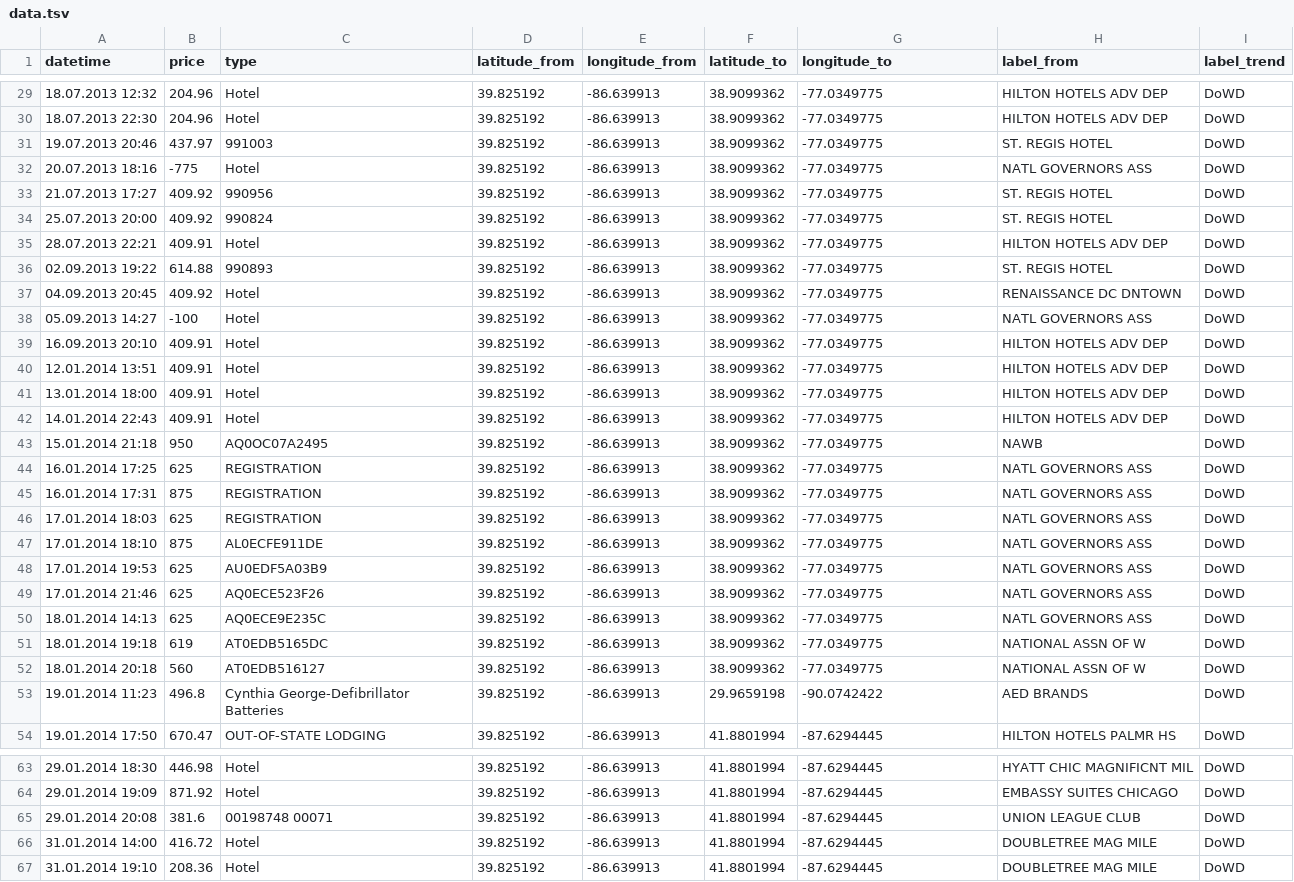
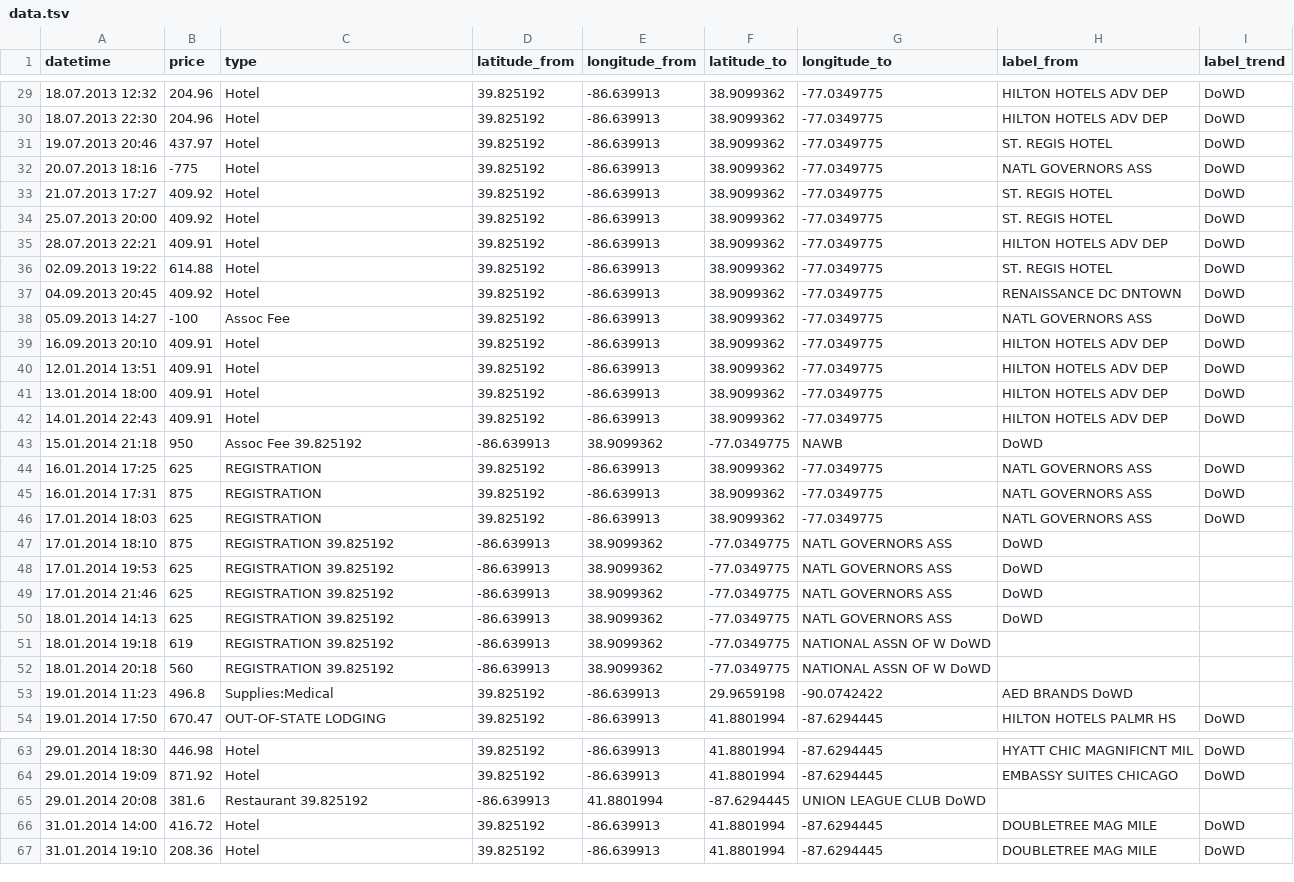
Before and after one commit to herhusky/IntraStateSpending, a TSV file: data.tsv, drawn as a sheet; only a part is shown, gaps mark what is left out; the diff covers the shown part only.

Commit message:
Update data.tsv

```diff
--- a/data.tsv
+++ b/data.tsv
@@ -30,10 +30,10 @@ datetime	price	type	latitude_from	longitude_from	latitude_to	longitude_to	label_
 18.07.2013 22:30	204.96	Hotel	39.825192	-86.639913	38.9099362	-77.0349775	HILTON HOTELS ADV DEP     	DoWD
-19.07.2013 20:46	437.97	991003	39.825192	-86.639913	38.9099362	-77.0349775	ST. REGIS HOTEL           	DoWD
+19.07.2013 20:46	437.97	Hotel	39.825192	-86.639913	38.9099362	-77.0349775	ST. REGIS HOTEL           	DoWD
 20.07.2013 18:16	-775	Hotel	39.825192	-86.639913	38.9099362	-77.0349775	NATL GOVERNORS ASS        	DoWD
-21.07.2013 17:27	409.92	990956	39.825192	-86.639913	38.9099362	-77.0349775	ST. REGIS HOTEL           	DoWD
-25.07.2013 20:00	409.92	990824	39.825192	-86.639913	38.9099362	-77.0349775	ST. REGIS HOTEL           	DoWD
+21.07.2013 17:27	409.92	Hotel	39.825192	-86.639913	38.9099362	-77.0349775	ST. REGIS HOTEL           	DoWD
+25.07.2013 20:00	409.92	Hotel	39.825192	-86.639913	38.9099362	-77.0349775	ST. REGIS HOTEL           	DoWD
 28.07.2013 22:21	409.91	Hotel	39.825192	-86.639913	38.9099362	-77.0349775	HILTON HOTELS ADV DEP     	DoWD
-02.09.2013 19:22	614.88	990893	39.825192	-86.639913	38.9099362	-77.0349775	ST. REGIS HOTEL           	DoWD
+02.09.2013 19:22	614.88	Hotel	39.825192	-86.639913	38.9099362	-77.0349775	ST. REGIS HOTEL           	DoWD
 04.09.2013 20:45	409.92	Hotel	39.825192	-86.639913	38.9099362	-77.0349775	RENAISSANCE DC DNTOWN     	DoWD
-05.09.2013 14:27	-100	Hotel	39.825192	-86.639913	38.9099362	-77.0349775	NATL GOVERNORS ASS        	DoWD
+05.09.2013 14:27	-100	Assoc Fee	39.825192	-86.639913	38.9099362	-77.0349775	NATL GOVERNORS ASS        	DoWD
 16.09.2013 20:10	409.91	Hotel	39.825192	-86.639913	38.9099362	-77.0349775	HILTON HOTELS ADV DEP     	DoWD
@@ -42,3 +42,3 @@ datetime	price	type	latitude_from	longitude_from	latitude_to	longitude_to	label_
 14.01.2014 22:43	409.91	Hotel	39.825192	-86.639913	38.9099362	-77.0349775	HILTON HOTELS ADV DEP     	DoWD
-15.01.2014 21:18	950	AQ0OC07A2495                                      	39.825192	-86.639913	38.9099362	-77.0349775	NAWB                      	DoWD
+15.01.2014 21:18	950	Assoc Fee 39.825192	-86.639913	38.9099362	-77.0349775	NAWB                      	DoWD
 16.01.2014 17:25	625	REGISTRATION	39.825192	-86.639913	38.9099362	-77.0349775	NATL GOVERNORS ASS        	DoWD
@@ -46,9 +46,9 @@ datetime	price	type	latitude_from	longitude_from	latitude_to	longitude_to	label_
 17.01.2014 18:03	625	REGISTRATION	39.825192	-86.639913	38.9099362	-77.0349775	NATL GOVERNORS ASS        	DoWD
-17.01.2014 18:10	875	AL0ECFE911DE                                      	39.825192	-86.639913	38.9099362	-77.0349775	NATL GOVERNORS ASS        	DoWD
-17.01.2014 19:53	625	AU0EDF5A03B9                                      	39.825192	-86.639913	38.9099362	-77.0349775	NATL GOVERNORS ASS        	DoWD
-17.01.2014 21:46	625	AQ0ECE523F26                                      	39.825192	-86.639913	38.9099362	-77.0349775	NATL GOVERNORS ASS        	DoWD
-18.01.2014 14:13	625	AQ0ECE9E235C                                      	39.825192	-86.639913	38.9099362	-77.0349775	NATL GOVERNORS ASS        	DoWD
-18.01.2014 19:18	619	AT0EDB5165DC                                      	39.825192	-86.639913	38.9099362	-77.0349775	NATIONAL ASSN OF W        	DoWD
-18.01.2014 20:18	560	AT0EDB516127                                      	39.825192	-86.639913	38.9099362	-77.0349775	NATIONAL ASSN OF W        	DoWD
-19.01.2014 11:23	496.8	Cynthia George-Defibrillator Batteries	39.825192	-86.639913	29.9659198	-90.0742422	AED BRANDS                	DoWD
+17.01.2014 18:10	875	REGISTRATION  39.825192	-86.639913	38.9099362	-77.0349775	NATL GOVERNORS ASS        	DoWD
+17.01.2014 19:53	625	REGISTRATION  39.825192	-86.639913	38.9099362	-77.0349775	NATL GOVERNORS ASS        	DoWD
+17.01.2014 21:46	625	REGISTRATION  39.825192	-86.639913	38.9099362	-77.0349775	NATL GOVERNORS ASS        	DoWD
+18.01.2014 14:13	625	REGISTRATION  39.825192	-86.639913	38.9099362	-77.0349775	NATL GOVERNORS ASS        	DoWD
+18.01.2014 19:18	619	REGISTRATION  39.825192	-86.639913	38.9099362	-77.0349775	NATIONAL ASSN OF W  DoWD
+18.01.2014 20:18	560	REGISTRATION  39.825192	-86.639913	38.9099362	-77.0349775	NATIONAL ASSN OF W  DoWD
+19.01.2014 11:23	496.8	Supplies:Medical	39.825192	-86.639913	29.9659198	-90.0742422	AED BRANDS  DoWD
 19.01.2014 17:50	670.47	OUT-OF-STATE LODGING	39.825192	-86.639913	41.8801994	-87.6294445	HILTON HOTELS PALMR HS    	DoWD
@@ -64,3 +64,3 @@ datetime	price	type	latitude_from	longitude_from	latitude_to	longitude_to	label_
 29.01.2014 19:09	871.92	Hotel	39.825192	-86.639913	41.8801994	-87.6294445	EMBASSY SUITES CHICAGO    	DoWD
-29.01.2014 20:08	381.6	00198748    00071                                 	39.825192	-86.639913	41.8801994	-87.6294445	UNION LEAGUE CLUB         	DoWD
+29.01.2014 20:08	381.6	Restaurant  39.825192	-86.639913	41.8801994	-87.6294445	UNION LEAGUE CLUB      DoWD
 31.01.2014 14:00	416.72	Hotel	39.825192	-86.639913	41.8801994	-87.6294445	DOUBLETREE MAG MILE       	DoWD
```
Also changed, not shown: 36 edited cells elsewhere in this file.
